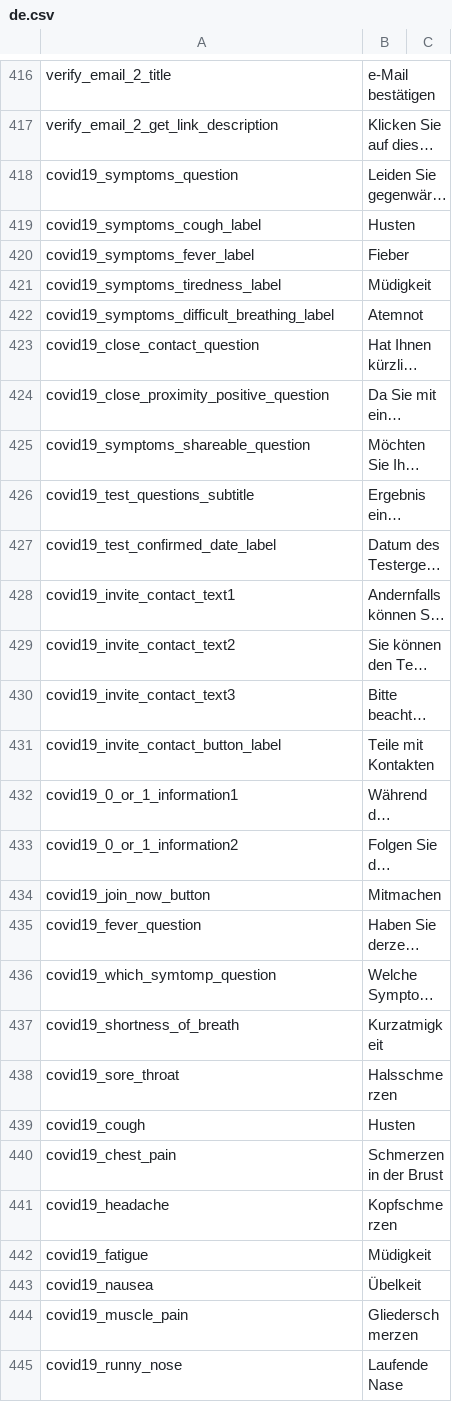
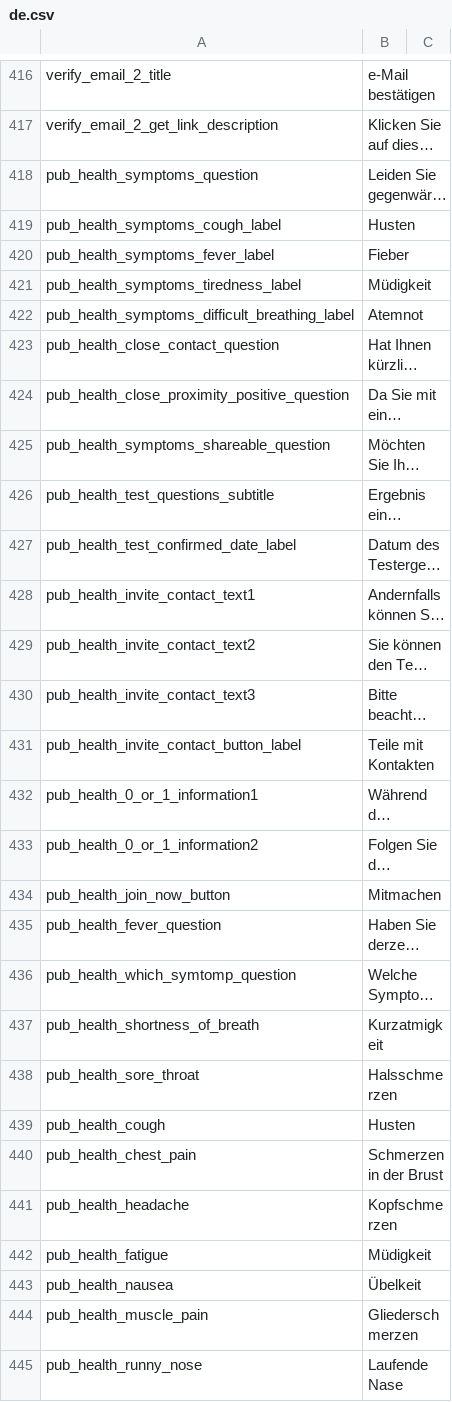
Before and after one commit to CentivaHealth/centiva-translations, a CSV file: de.csv, drawn as a sheet; only a part is shown, gaps mark what is left out; long unchanged cells end in …; the diff covers the shown part only; the diff names each change by its address in the sheet, - before the commit and + after, or states it on an @@ line.

```diff
--- a/de.csv
+++ b/de.csv
-A418: covid19_symptoms_question
+A418: pub_health_symptoms_question
-A419: covid19_symptoms_cough_label
+A419: pub_health_symptoms_cough_label
-A420: covid19_symptoms_fever_label
+A420: pub_health_symptoms_fever_label
-A421: covid19_symptoms_tiredness_label
+A421: pub_health_symptoms_tiredness_label
-A422: covid19_symptoms_difficult_breathing_label
+A422: pub_health_symptoms_difficult_breathing_label
-A423: covid19_close_contact_question
+A423: pub_health_close_contact_question
-A424: covid19_close_proximity_positive_question
+A424: pub_health_close_proximity_positive_question
-A425: covid19_symptoms_shareable_question
+A425: pub_health_symptoms_shareable_question
-A426: covid19_test_questions_subtitle
+A426: pub_health_test_questions_subtitle
-A427: covid19_test_confirmed_date_label
+A427: pub_health_test_confirmed_date_label
-A428: covid19_invite_contact_text1
+A428: pub_health_invite_contact_text1
-A429: covid19_invite_contact_text2
+A429: pub_health_invite_contact_text2
-A430: covid19_invite_contact_text3
+A430: pub_health_invite_contact_text3
-A431: covid19_invite_contact_button_label
+A431: pub_health_invite_contact_button_label
-A432: covid19_0_or_1_information1
+A432: pub_health_0_or_1_information1
-A433: covid19_0_or_1_information2
+A433: pub_health_0_or_1_information2
-A434: covid19_join_now_button
+A434: pub_health_join_now_button
-A435: covid19_fever_question
+A435: pub_health_fever_question
-A436: covid19_which_symtomp_question
+A436: pub_health_which_symtomp_question
-A437: covid19_shortness_of_breath
+A437: pub_health_shortness_of_breath
-A438: covid19_sore_throat
+A438: pub_health_sore_throat
-A439: covid19_cough
+A439: pub_health_cough
-A440: covid19_chest_pain
+A440: pub_health_chest_pain
-A441: covid19_headache
+A441: pub_health_headache
-A442: covid19_fatigue
+A442: pub_health_fatigue
-A443: covid19_nausea
+A443: pub_health_nausea
-A444: covid19_muscle_pain
+A444: pub_health_muscle_pain
-A445: covid19_runny_nose
+A445: pub_health_runny_nose
```
Also changed, not shown: 87 edited cells elsewhere in this file, en.csv, fr.csv, 2 other files.
